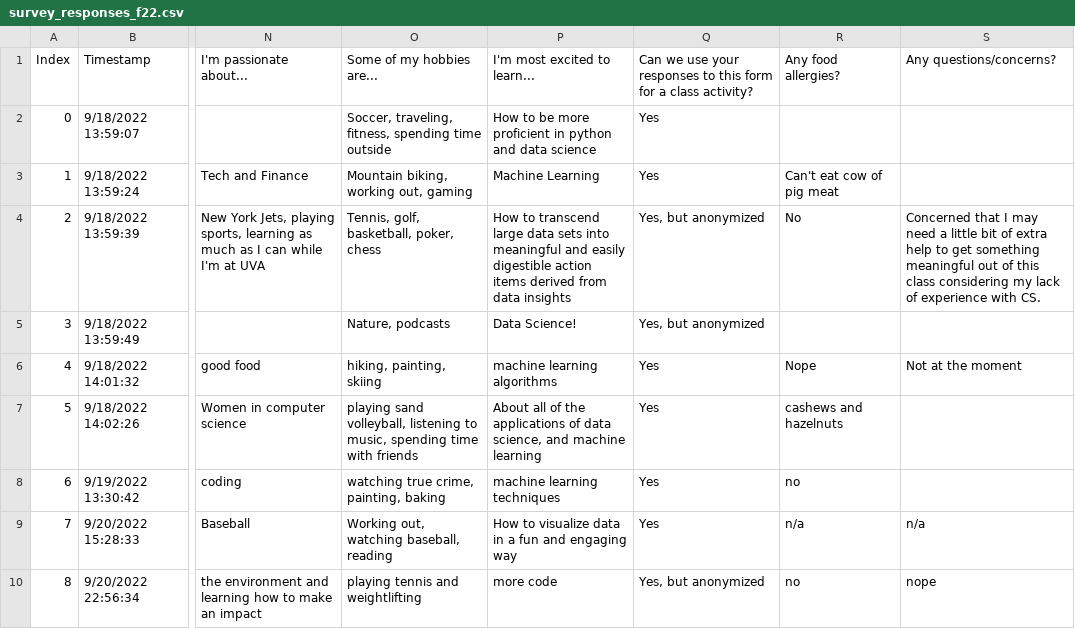
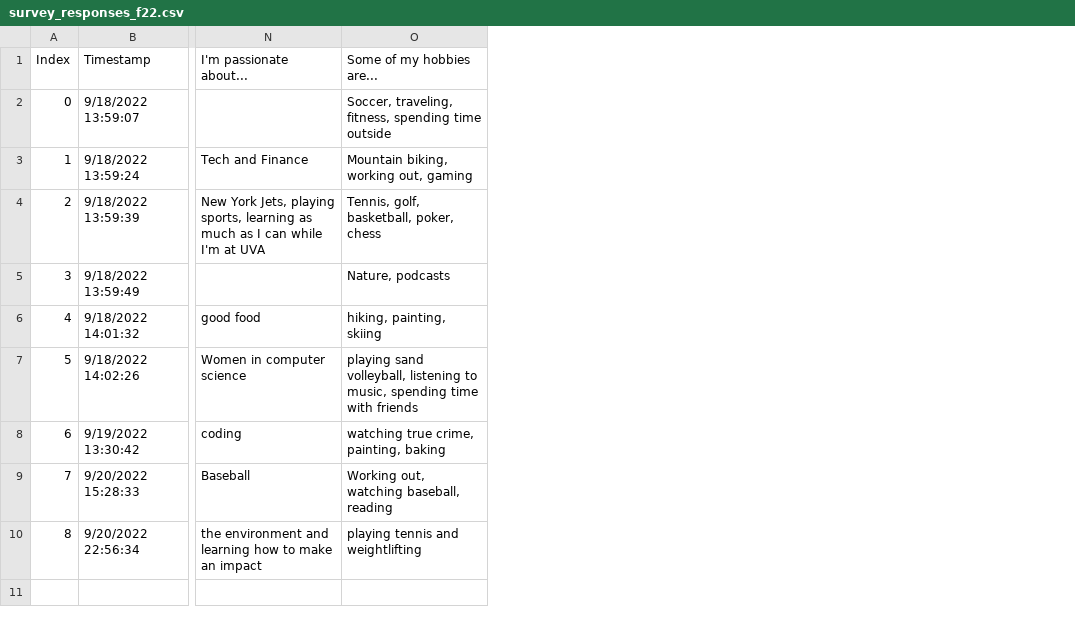
Before and after one commit to ejr4mhs/node, a CSV file: week-3/lab/survey_responses_f22.csv, drawn as a sheet; only a part is shown, gaps mark what is left out; the diff names each change by its address in the sheet, - before the commit and + after, or states it on an @@ line.

```diff
--- a/week-3/lab/survey_responses_f22.csv
+++ b/week-3/lab/survey_responses_f22.csv
-column P, rows 1-10: I'm most excited to learn... | How to be more proficient in python and data science | Machine Learning | How to transcend large data sets into meaningful and easily digestible action items derived from data insights | Data Science! | machine learning algorithms | About all of the applications of data science, and machine learning | machine learning techniques | How to visualize data in a fun and engaging way | more code
-column Q, rows 1-10: Can we use your responses to this form for a class activity? | Yes | Yes | Yes, but anonymized | Yes, but anonymized | Yes | Yes | Yes | Yes | Yes, but anonymized
-column R, rows 1-10: Any food allergies? |  | Can't eat cow of pig meat | No |  | Nope | cashews and hazelnuts | no | n/a | no
-column S, rows 1-10: Any questions/concerns? |  |  | Concerned that I may need a little bit of extra help to get something meaningful out of this class considering my lack of experience with CS. |  | Not at the moment |  |  | n/a | nope
```
Also changed, not shown: week-3/lab/survey_names_f22.csv, 1 other file.
